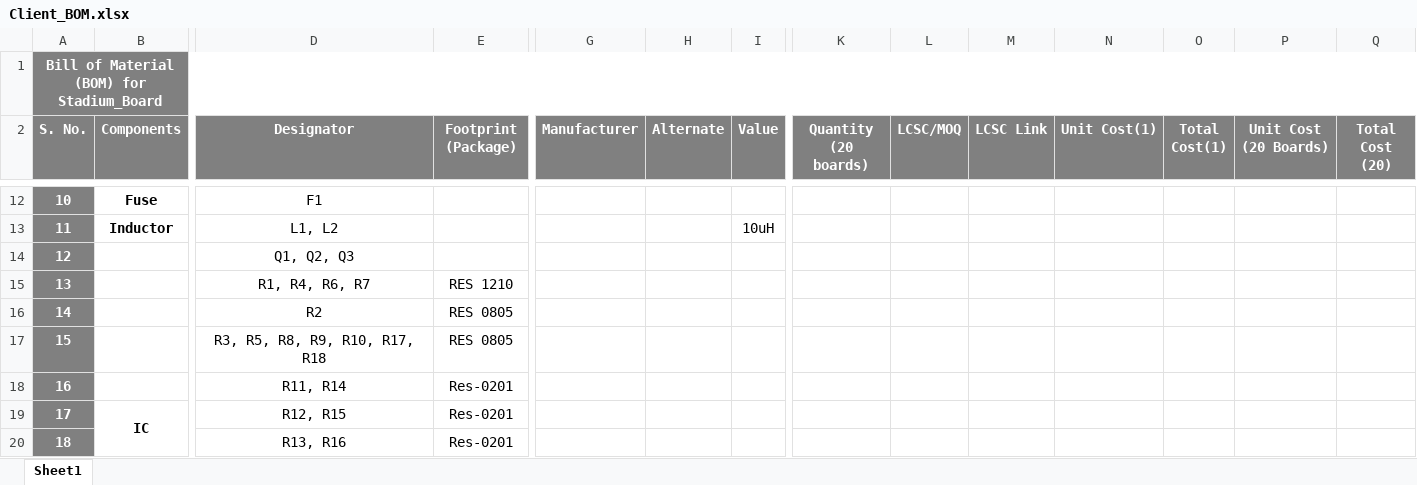
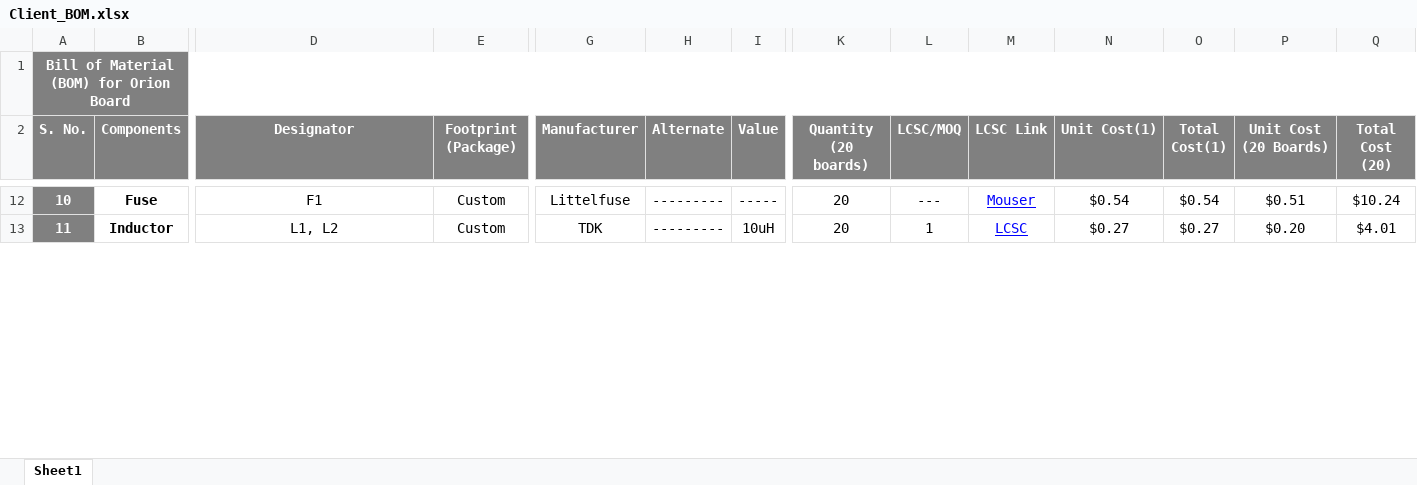
Before and after one commit to eSpark-Backup/sh-circuitcorrections, an Excel workbook: Deliverables/Orion_Board/BOM/Client_BOM.xlsx, sheet Sheet1, drawn as a sheet; only a part is shown, gaps mark what is left out; values as stored, in another font and other column widths than the file's, no borders; conditional formats not drawn; removed rows and columns are numbered as before the commit, all else as after; rows hold the shown columns only; the diff covers the shown part only; the diff names each change by its address in the sheet, - before the commit and + after, or states it on an @@ line.

Commit message:
Stadium Board or Orion Board ka BOM complete ho gaya ha.

```diff
--- a/Deliverables/Orion_Board/BOM/Client_BOM.xlsx (sheet Sheet1)
+++ b/Deliverables/Orion_Board/BOM/Client_BOM.xlsx (sheet Sheet1)
@@ column A (S. No.) renumbered between rows 1 and 18 @@
-E12:E13 (Footprint (Package)): (empty)
+E12:E13 (Footprint (Package)): Custom
-G12 (Manufacturer): (empty)
+G12 (Manufacturer): Littelfuse
-H12:H13 (Alternate): (empty)
+H12:H13 (Alternate): ---------
-I12 (Value): (empty)
+I12 (Value): -----
-K12:K13 (Quantity (20 boards)): (empty)
+K12:K13 (Quantity (20 boards)): 20
-L12 (LCSC/MOQ): (empty)
+L12 (LCSC/MOQ): ---
-M12 (LCSC Link): (empty)
+M12 (LCSC Link): Mouser
-N12 (Unit Cost(1)): (empty)
+N12 (Unit Cost(1)): $0.54
-O12 (Total Cost(1)): (empty)
+O12 (Total Cost(1)): $0.54
-P12 (Unit Cost (20 Boards)): (empty)
+P12 (Unit Cost (20 Boards)): $0.51
-Q12 (Total Cost (20)): (empty)
+Q12 (Total Cost (20)): $10.24
-G13 (Manufacturer): (empty)
+G13 (Manufacturer): TDK
-L13 (LCSC/MOQ): (empty)
+L13 (LCSC/MOQ): 1
-M13 (LCSC Link): (empty)
+M13 (LCSC Link): LCSC
-N13 (Unit Cost(1)): (empty)
+N13 (Unit Cost(1)): $0.27
-O13 (Total Cost(1)): (empty)
+O13 (Total Cost(1)): $0.27
-P13 (Unit Cost (20 Boards)): (empty)
+P13 (Unit Cost (20 Boards)): $0.20
-Q13 (Total Cost (20)): (empty)
+Q13 (Total Cost (20)): $4.01
-row 14: 12 |  | Q1, Q2, Q3
-row 15: 13 |  | R1, R4, R6, R7 | RES 1210
-row 16: 14 |  | R2 | RES 0805
-row 17: 15 |  | R3, R5, R8, R9, R10, R17, R18 | RES 0805
-row 18: 16 |  | R11, R14 | Res-0201
-row 19: 17 | IC | R12, R15 | Res-0201
-row 20: 18 |  | R13, R16 | Res-0201
```
Also changed, not shown: 22 added rows, 10 removed rows, 96 edited cells, cell formats and merged cells elsewhere in this sheet, 1 other file.
